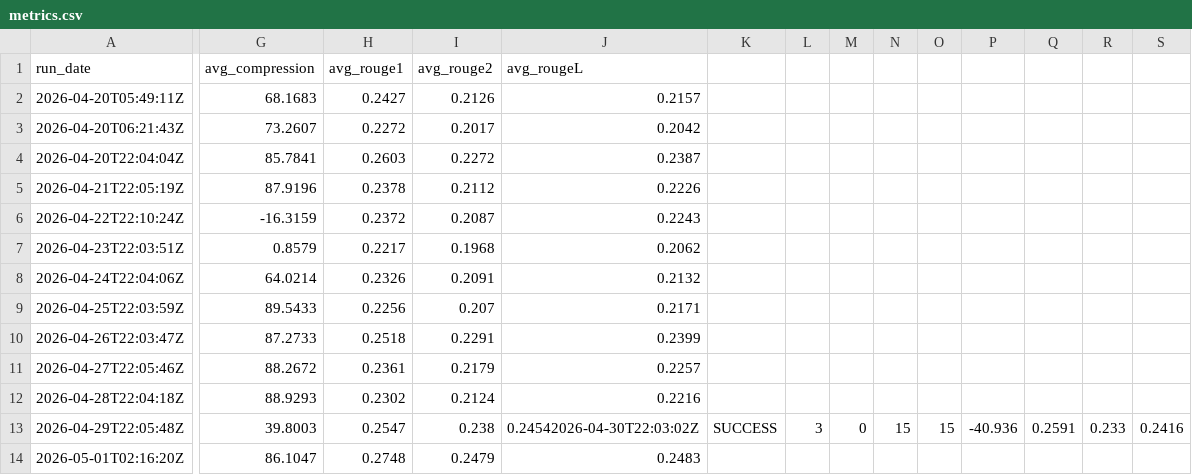
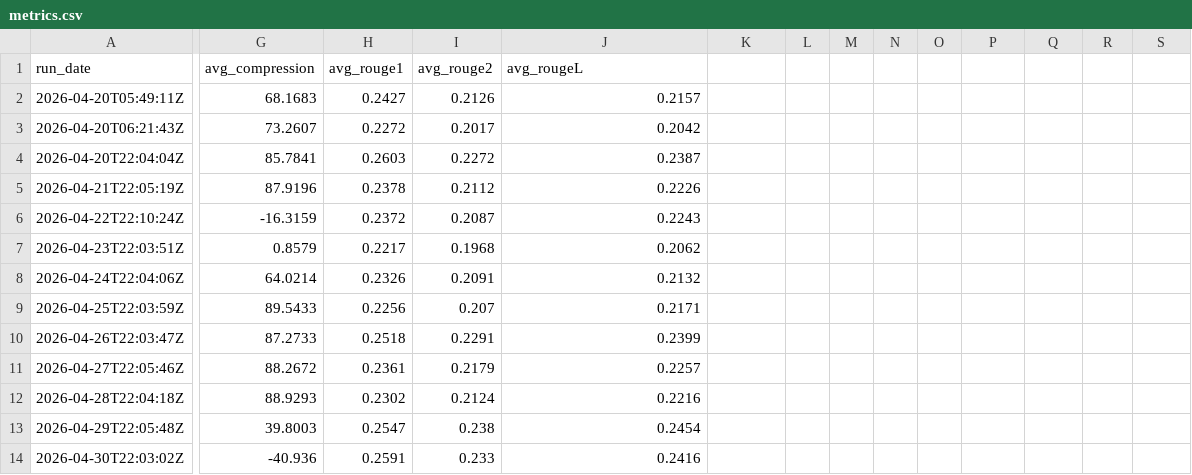
Before and after one commit to gkuarenas/news-summarizer-bot, a CSV file: metrics.csv, drawn as a sheet; only a part is shown, gaps mark what is left out; the diff names each change by its address in the sheet, - before the commit and + after, or states it on an @@ line.

Commit message:
chore: fix metrics.csv

```diff
--- a/metrics.csv
+++ b/metrics.csv
-J13 (avg_rougeL): 0.24542026-04-30T22:03:02Z
+J13 (avg_rougeL): 0.2454
-K13: SUCCESS
+K13: (empty)
-L13: 3
+L13: (empty)
-M13: 0
+M13: (empty)
-N13: 15
+N13: (empty)
-O13: 15
+O13: (empty)
-P13: -40.936
+P13: (empty)
-Q13: 0.2591
+Q13: (empty)
-R13: 0.233
+R13: (empty)
-S13: 0.2416
+S13: (empty)
-A14 (run_date): 2026-05-01T02:16:20Z
+A14 (run_date): 2026-04-30T22:03:02Z
-G14 (avg_compression): 86.1047
+G14 (avg_compression): -40.936
-H14 (avg_rouge1): 0.2748
+H14 (avg_rouge1): 0.2591
-I14 (avg_rouge2): 0.2479
+I14 (avg_rouge2): 0.233
-J14 (avg_rougeL): 0.2483
+J14 (avg_rougeL): 0.2416
```
